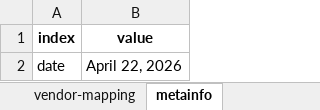
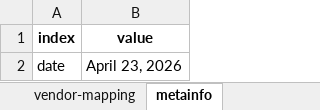
Before and after one commit to sdv-dev/sdv-dev.github.io, an Excel workbook: assets/gitmetrics_growth_summary.xlsx, sheet metainfo, drawn as a sheet; values as stored, in another font and other column widths than the file's, no borders; the diff names each change by its address in the sheet, - before the commit and + after, or states it on an @@ line.

```diff
--- a/assets/gitmetrics_growth_summary.xlsx (sheet metainfo)
+++ b/assets/gitmetrics_growth_summary.xlsx (sheet metainfo)
-B2 (value): April 22, 2026
+B2 (value): April 23, 2026
```
